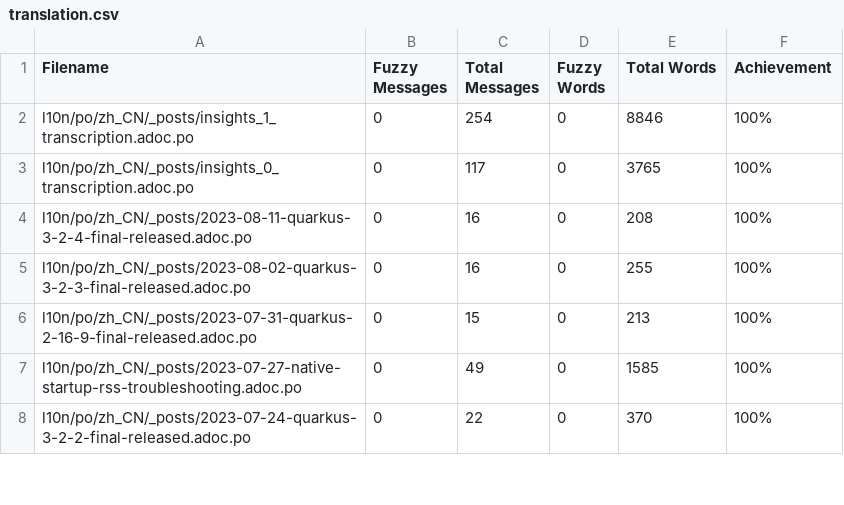
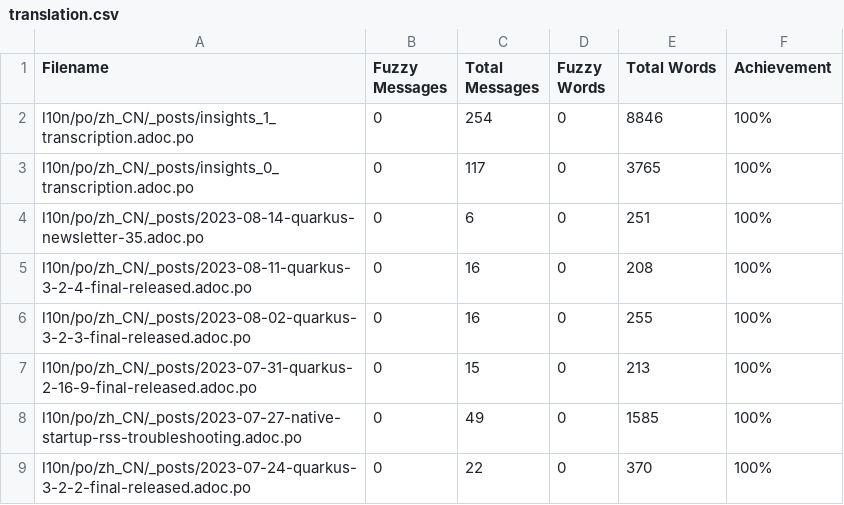
Before and after one commit to giant35/quarkusZH, a CSV file: l10n/stats/translation.csv, drawn as a sheet; only a part is shown.

Commit message:
Update translation stats

```diff
--- a/l10n/stats/translation.csv
+++ b/l10n/stats/translation.csv
@@ -3,2 +3,3 @@ l10n/po/zh_CN/_posts/insights_1_transcription.adoc.po,0,254,0,8846,100%
 l10n/po/zh_CN/_posts/insights_0_transcription.adoc.po,0,117,0,3765,100%
+l10n/po/zh_CN/_posts/2023-08-14-quarkus-newsletter-35.adoc.po,0,6,0,251,100%
 l10n/po/zh_CN/_posts/2023-08-11-quarkus-3-2-4-final-released.adoc.po,0,16,0,208,100%
```
